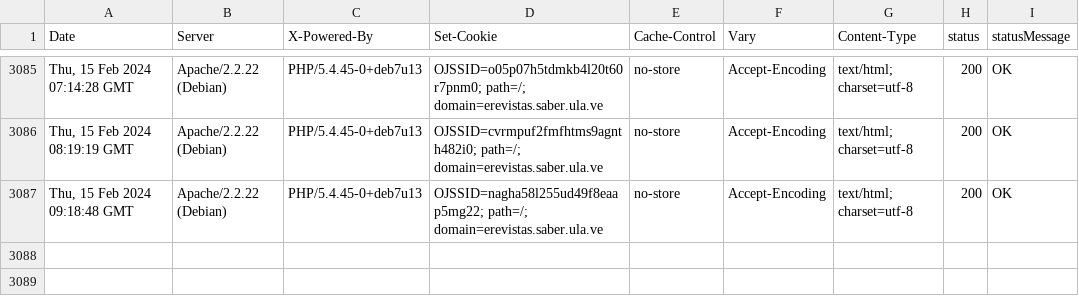
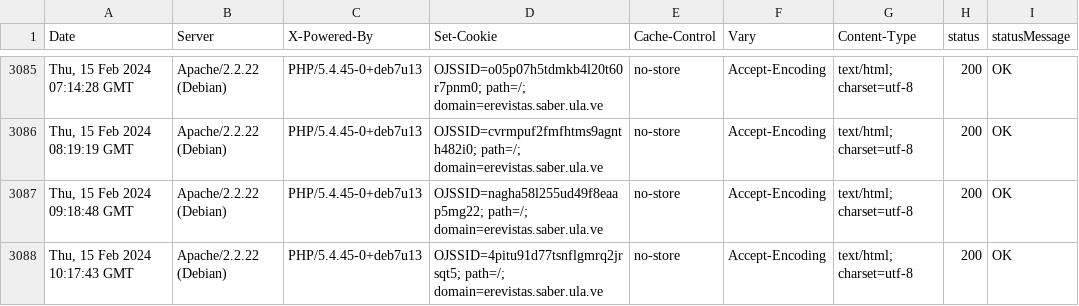
Before and after one commit to luismmontilla/EcotropicosWebStatus, a CSV file: code_status.csv, drawn as a sheet; only a part is shown, gaps mark what is left out; the diff names each change by its address in the sheet, - before the commit and + after, or states it on an @@ line.

Commit message:
Append data to CSV

```diff
--- a/code_status.csv
+++ b/code_status.csv
+row 3088: Thu, 15 Feb 2024 10:17:43 GMT | Apache/2.2.22 (Debian) | PHP/5.4.45-0+deb7u13 | OJSSID=4pitu91d77tsnflgmrq2jrsqt5; path=/; domain=erevistas.saber.ula.ve | no-store | Accept-Encoding | text/html; charset=utf-8 | 200 | OK
```
